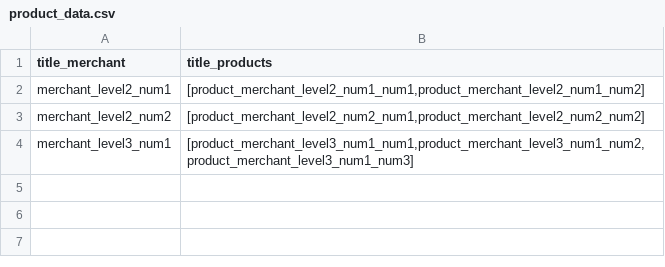
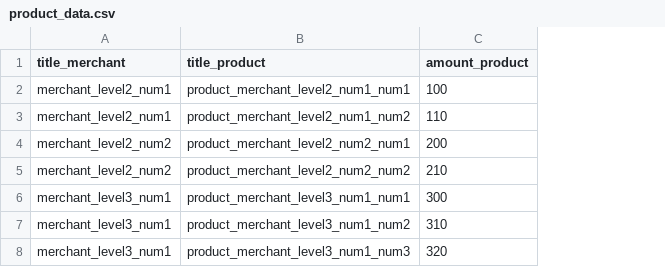
Before and after one commit to lameroot/yesdo, a CSV file: graph/src/main/resources/data/scripts/batch/product_data.csv, drawn as a sheet; removed rows and columns are numbered as before the commit, all else as after; the diff names each change by its address in the sheet, - before the commit and + after, or states it on an @@ line.

Commit message:
add new data

```diff
--- a/graph/src/main/resources/data/scripts/batch/product_data.csv
+++ b/graph/src/main/resources/data/scripts/batch/product_data.csv
-column B (title_products), rows 2-4: [product_merchant_level2_num1_num1,product_merchant_level2_num1_num2] | [product_merchant_level2_num2_num1,product_merchant_level2_num2_num2] | [product_merchant_level3_num1_num1,product_merchant_level3_num1_num2,product_merchant_level3_num1_num3]
+column B (title_product), row 2: product_merchant_level2_num1_num1; rows 5-6: product_merchant_level2_num2_num2 | product_merchant_level3_num1_num1
+column C (amount_product), row 2: 100; rows 5-6: 210 | 300
+row 3: merchant_level2_num1 | product_merchant_level2_num1_num2 | 110
+row 4: merchant_level2_num2 | product_merchant_level2_num2_num1 | 200
+row 7: merchant_level3_num1 | product_merchant_level3_num1_num2 | 310
+row 8: merchant_level3_num1 | product_merchant_level3_num1_num3 | 320
```
Also changed, not shown: 7 other files.
